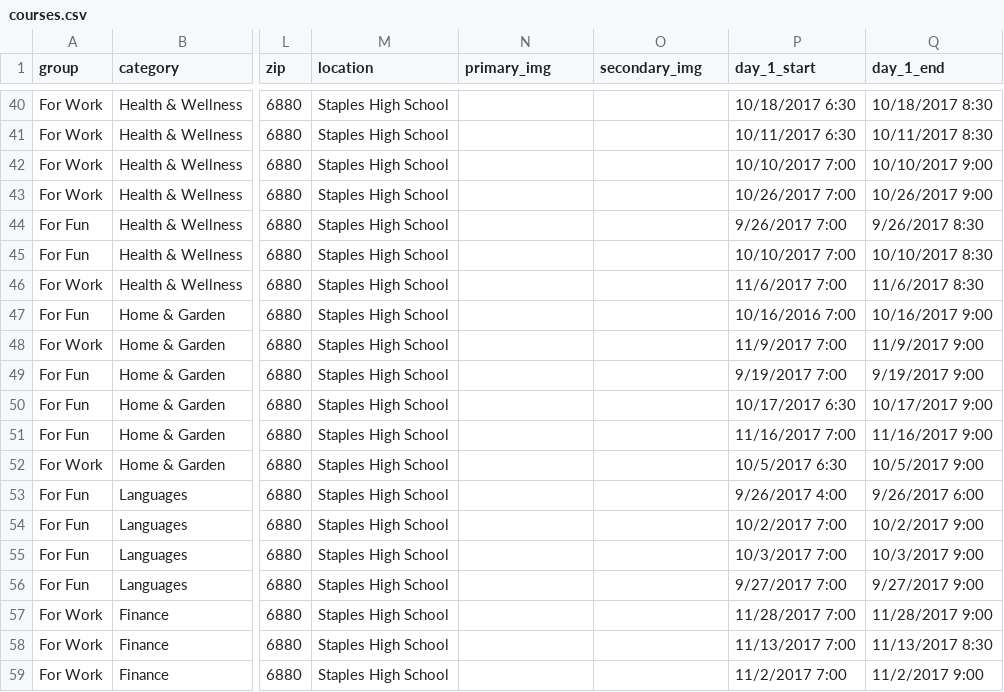
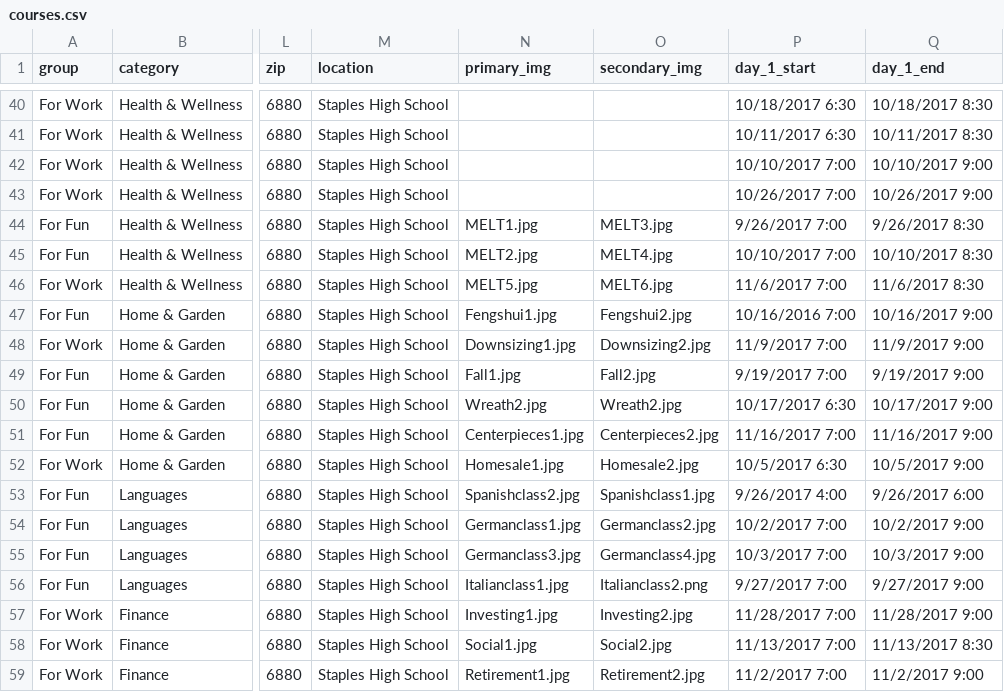
Before and after one commit to Greg-SHARP/SHARPR, a CSV file: excel/courses.csv, drawn as a sheet; only a part is shown, gaps mark what is left out; the diff covers the shown part only; the diff names each change by its address in the sheet, - before the commit and + after, or states it on an @@ line.

```diff
--- a/excel/courses.csv
+++ b/excel/courses.csv
-N44 (primary_img): (empty)
+N44 (primary_img): MELT1.jpg
-O44 (secondary_img): (empty)
+O44 (secondary_img): MELT3.jpg
-N45 (primary_img): (empty)
+N45 (primary_img): MELT2.jpg
-O45 (secondary_img): (empty)
+O45 (secondary_img): MELT4.jpg
-N46 (primary_img): (empty)
+N46 (primary_img): MELT5.jpg
-O46 (secondary_img): (empty)
+O46 (secondary_img): MELT6.jpg
-N47 (primary_img): (empty)
+N47 (primary_img): Fengshui1.jpg
-O47 (secondary_img): (empty)
+O47 (secondary_img): Fengshui2.jpg
-N48 (primary_img): (empty)
+N48 (primary_img): Downsizing1.jpg
-O48 (secondary_img): (empty)
+O48 (secondary_img): Downsizing2.jpg
-N49 (primary_img): (empty)
+N49 (primary_img): Fall1.jpg
-O49 (secondary_img): (empty)
+O49 (secondary_img): Fall2.jpg
-N50 (primary_img): (empty)
+N50 (primary_img): Wreath2.jpg
-O50 (secondary_img): (empty)
+O50 (secondary_img): Wreath2.jpg
-N51 (primary_img): (empty)
+N51 (primary_img): Centerpieces1.jpg
-O51 (secondary_img): (empty)
+O51 (secondary_img): Centerpieces2.jpg
-N52 (primary_img): (empty)
+N52 (primary_img): Homesale1.jpg
-O52 (secondary_img): (empty)
+O52 (secondary_img): Homesale2.jpg
-N53 (primary_img): (empty)
+N53 (primary_img): Spanishclass2.jpg
-O53 (secondary_img): (empty)
+O53 (secondary_img): Spanishclass1.jpg
-N54 (primary_img): (empty)
+N54 (primary_img): Germanclass1.jpg
-O54 (secondary_img): (empty)
+O54 (secondary_img): Germanclass2.jpg
-N55 (primary_img): (empty)
+N55 (primary_img): Germanclass3.jpg
-O55 (secondary_img): (empty)
+O55 (secondary_img): Germanclass4.jpg
-N56 (primary_img): (empty)
+N56 (primary_img): Italianclass1.jpg
-O56 (secondary_img): (empty)
+O56 (secondary_img): Italianclass2.png
-N57 (primary_img): (empty)
+N57 (primary_img): Investing1.jpg
-O57 (secondary_img): (empty)
+O57 (secondary_img): Investing2.jpg
-N58 (primary_img): (empty)
+N58 (primary_img): Social1.jpg
-O58 (secondary_img): (empty)
+O58 (secondary_img): Social2.jpg
-N59 (primary_img): (empty)
+N59 (primary_img): Retirement1.jpg
-O59 (secondary_img): (empty)
+O59 (secondary_img): Retirement2.jpg
```
Also changed, not shown: 96 edited cells elsewhere in this file, 1 other file.
